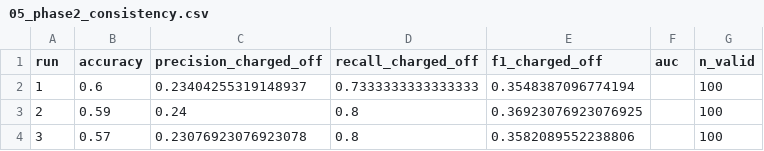
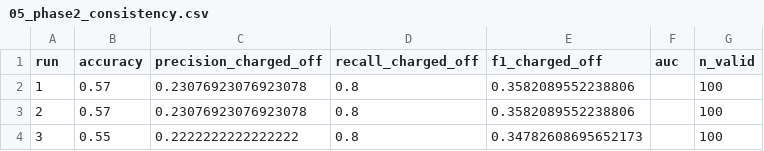
Before and after one commit to jadzoghaib/Sabadell_Capstone, a CSV file: data/results/llm/05_phase2_consistency.csv, drawn as a sheet.

```diff
--- a/data/results/llm/05_phase2_consistency.csv
+++ b/data/results/llm/05_phase2_consistency.csv
@@ -1,4 +1,4 @@
 run,accuracy,precision_charged_off,recall_charged_off,f1_charged_off,auc,n_valid
-1,0.6,0.23404255319148937,0.7333333333333333,0.3548387096774194,,100
-2,0.59,0.24,0.8,0.36923076923076925,,100
-3,0.57,0.23076923076923078,0.8,0.3582089552238806,,100
+1,0.57,0.23076923076923078,0.8,0.3582089552238806,,100
+2,0.57,0.23076923076923078,0.8,0.3582089552238806,,100
+3,0.55,0.2222222222222222,0.8,0.34782608695652173,,100
```
Also changed, not shown: data/results/llm/05_phase1_metrics.csv, data/results/llm/05_phase3_robustness.csv, 9 other files.
